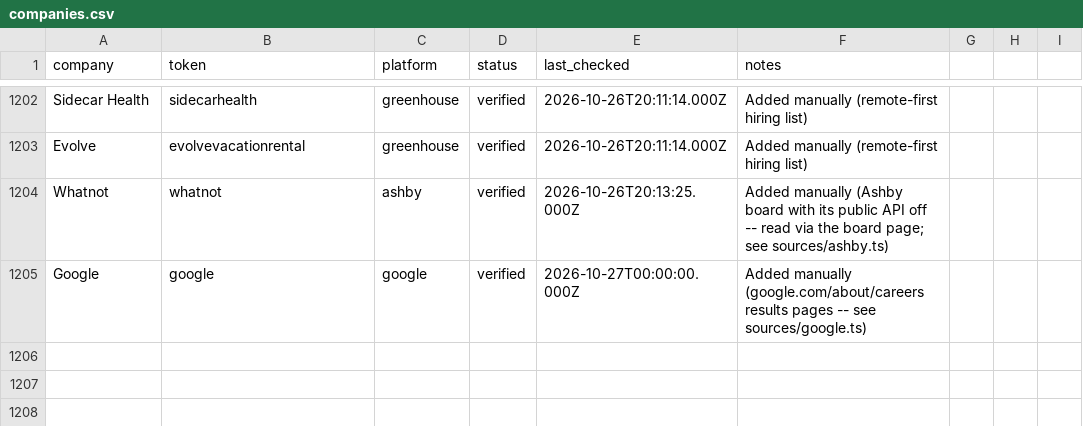
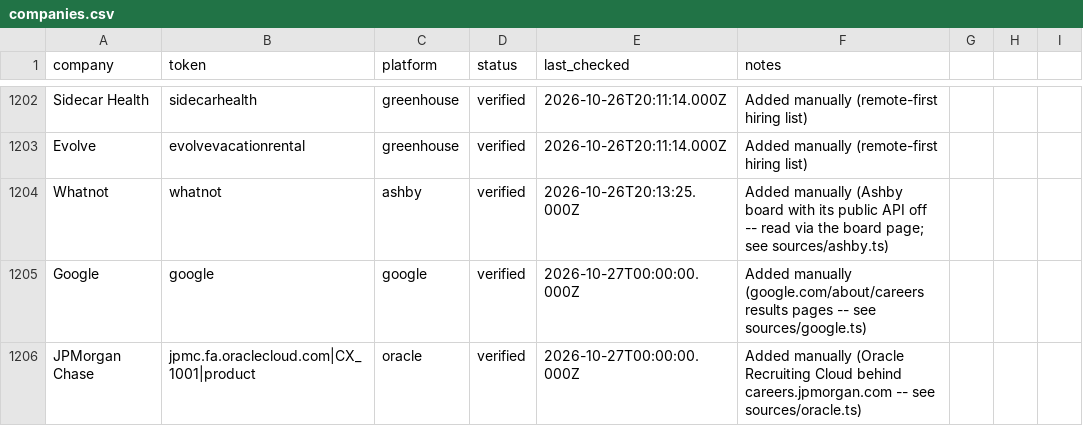
Before and after one commit to GabeTHEGeek/tolara-atlas, a CSV file: data/companies.csv, drawn as a sheet; only a part is shown, gaps mark what is left out; the diff names each change by its address in the sheet, - before the commit and + after, or states it on an @@ line.

Commit message:
Add JPMorgan Chase; sort Oracle keyword searches by relevance

```diff
--- a/data/companies.csv
+++ b/data/companies.csv
+row 1206: JPMorgan Chase | jpmc.fa.oraclecloud.com|CX_1001|product | oracle | verified | 2026-10-27T00:00:00.000Z | Added manually (Oracle Recruiting Cloud behind careers.jpmorgan.com -- see sources/oracle.ts)
```
Also changed, not shown: 2 other files.
